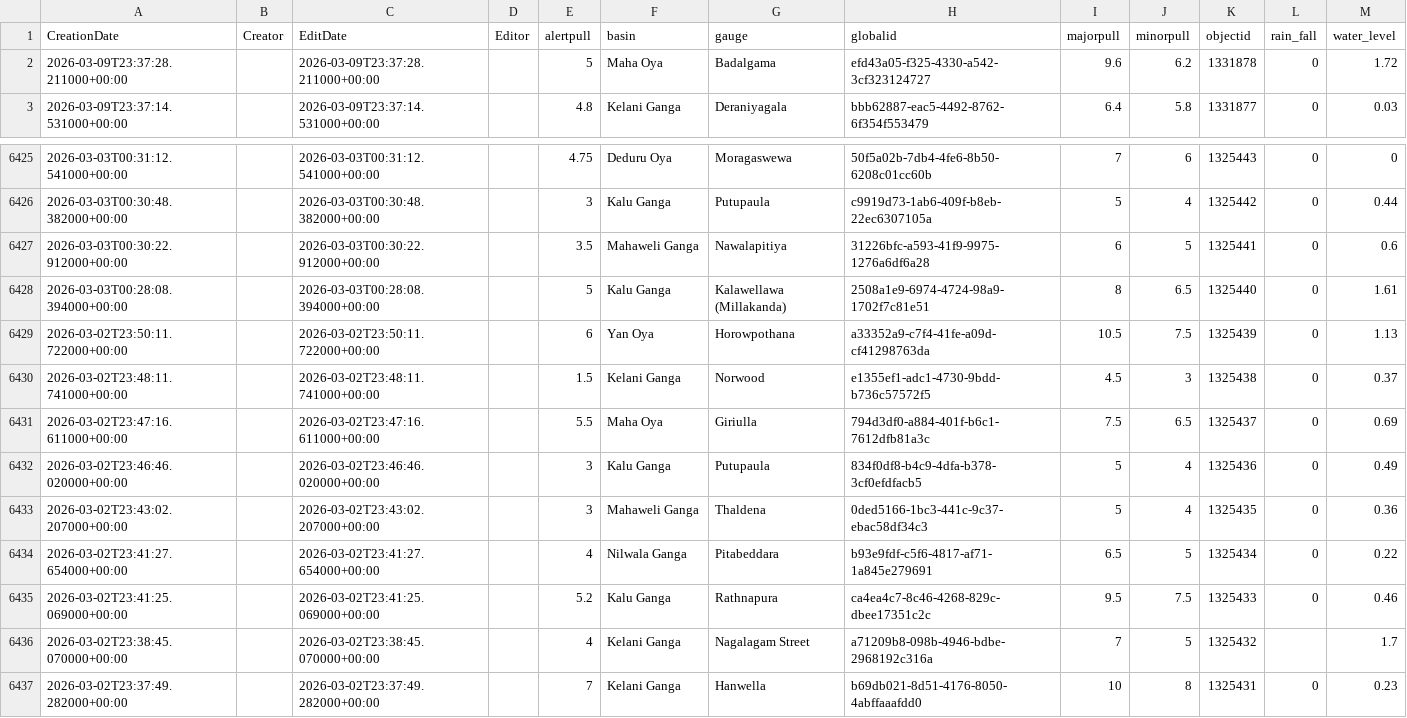
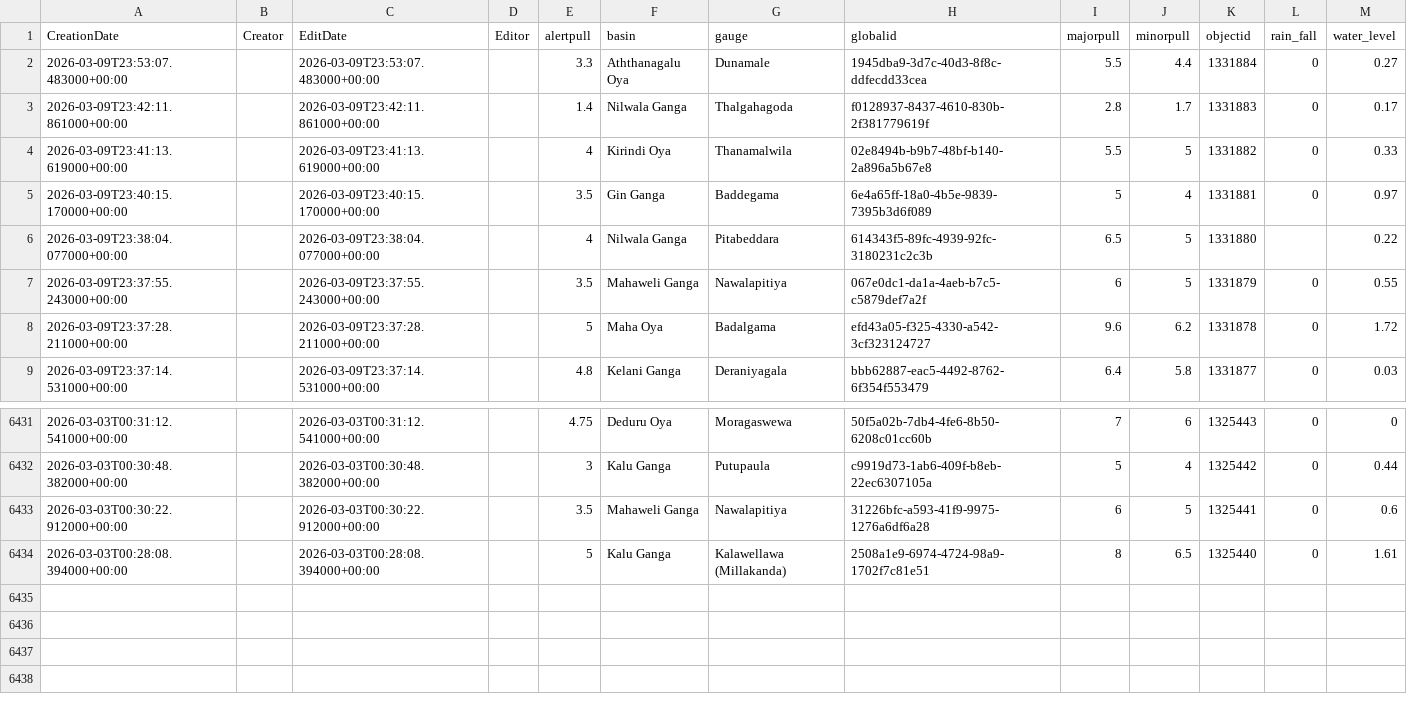
Before and after one commit to enigmazero-net/rise-lk-flood-data, a CSV file: data/gauges_2_view.csv, drawn as a sheet; only a part is shown, gaps mark what is left out.

```diff
--- a/data/gauges_2_view.csv
+++ b/data/gauges_2_view.csv
@@ -1,2 +1,8 @@
 CreationDate,Creator,EditDate,Editor,alertpull,basin,gauge,globalid,majorpull,minorpull,objectid,rain_fall,water_level
+2026-03-09T23:53:07.483000+00:00,,2026-03-09T23:53:07.483000+00:00,,3.3,Aththanagalu Oya,Dunamale,1945dba9-3d7c-40d3-8f8c-ddfecdd33cea,5.5,4.4,1331884,0,0.27
+2026-03-09T23:42:11.861000+00:00,,2026-03-09T23:42:11.861000+00:00,,1.4,Nilwala Ganga,Thalgahagoda,f0128937-8437-4610-830b-2f381779619f,2.8,1.7,1331883,0,0.17
+2026-03-09T23:41:13.619000+00:00,,2026-03-09T23:41:13.619000+00:00,,4,Kirindi Oya,Thanamalwila,02e8494b-b9b7-48bf-b140-2a896a5b67e8,5.5,5,1331882,0,0.33
+2026-03-09T23:40:15.170000+00:00,,2026-03-09T23:40:15.170000+00:00,,3.5,Gin Ganga,Baddegama,6e4a65ff-18a0-4b5e-9839-7395b3d6f089,5,4,1331881,0,0.97
+2026-03-09T23:38:04.077000+00:00,,2026-03-09T23:38:04.077000+00:00,,4,Nilwala Ganga,Pitabeddara,614343f5-89fc-4939-92fc-3180231c2c3b,6.5,5,1331880,,0.22
+2026-03-09T23:37:55.243000+00:00,,2026-03-09T23:37:55.243000+00:00,,3.5,Mahaweli Ganga,Nawalapitiya,067e0dc1-da1a-4aeb-b7c5-c5879def7a2f,6,5,1331879,0,0.55
 2026-03-09T23:37:28.211000+00:00,,2026-03-09T23:37:28.211000+00:00,,5,Maha Oya,Badalgama,efd43a05-f325-4330-a542-3cf323124727,9.6,6.2,1331878,0,1.72
@@ -6428,10 +6434 @@ CreationDate,Creator,EditDate,Editor,alertpull,basin,gauge,globalid,majorpull,mi
 2026-03-03T00:28:08.394000+00:00,,2026-03-03T00:28:08.394000+00:00,,5,Kalu Ganga,Kalawellawa (Millakanda),2508a1e9-6974-4724-98a9-1702f7c81e51,8,6.5,1325440,0,1.61
-2026-03-02T23:50:11.722000+00:00,,2026-03-02T23:50:11.722000+00:00,,6,Yan Oya,Horowpothana,a33352a9-c7f4-41fe-a09d-cf41298763da,10.5,7.5,1325439,0,1.13
-2026-03-02T23:48:11.741000+00:00,,2026-03-02T23:48:11.741000+00:00,,1.5,Kelani Ganga,Norwood,e1355ef1-adc1-4730-9bdd-b736c57572f5,4.5,3,1325438,0,0.37
-2026-03-02T23:47:16.611000+00:00,,2026-03-02T23:47:16.611000+00:00,,5.5,Maha Oya,Giriulla,794d3df0-a884-401f-b6c1-7612dfb81a3c,7.5,6.5,1325437,0,0.69
-2026-03-02T23:46:46.020000+00:00,,2026-03-02T23:46:46.020000+00:00,,3,Kalu Ganga,Putupaula,834f0df8-b4c9-4dfa-b378-3cf0efdfacb5,5,4,1325436,0,0.49
-2026-03-02T23:43:02.207000+00:00,,2026-03-02T23:43:02.207000+00:00,,3,Mahaweli Ganga,Thaldena,0ded5166-1bc3-441c-9c37-ebac58df34c3,5,4,1325435,0,0.36
-2026-03-02T23:41:27.654000+00:00,,2026-03-02T23:41:27.654000+00:00,,4,Nilwala Ganga,Pitabeddara,b93e9fdf-c5f6-4817-af71-1a845e279691,6.5,5,1325434,0,0.22
-2026-03-02T23:41:25.069000+00:00,,2026-03-02T23:41:25.069000+00:00,,5.2,Kalu Ganga,Rathnapura,ca4ea4c7-8c46-4268-829c-dbee17351c2c,9.5,7.5,1325433,0,0.46
-2026-03-02T23:38:45.070000+00:00,,2026-03-02T23:38:45.070000+00:00,,4,Kelani Ganga,Nagalagam Street,a71209b8-098b-4946-bdbe-2968192c316a,7,5,1325432,,1.7
-2026-03-02T23:37:49.282000+00:00,,2026-03-02T23:37:49.282000+00:00,,7,Kelani Ganga,Hanwella,b69db021-8d51-4176-8050-4abffaaafdd0,10,8,1325431,0,0.23
```
Also changed, not shown: 1 other file.
